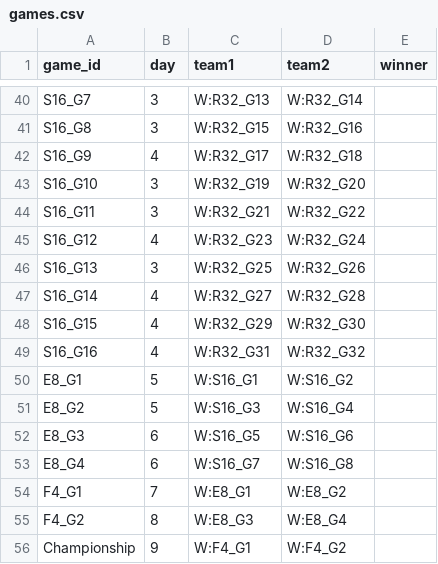
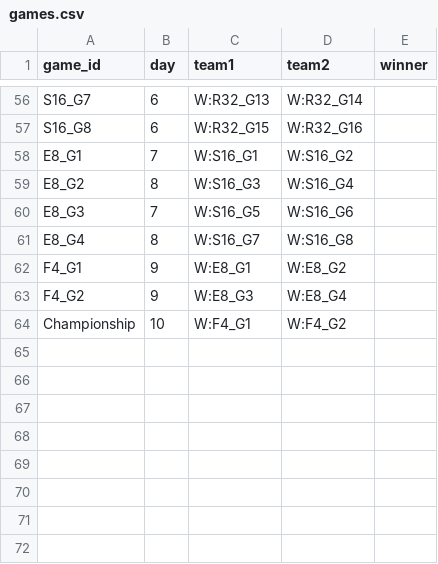
Before and after one commit to swagner7/madness_survivor, a CSV file: data/games.csv, drawn as a sheet; only a part is shown, gaps mark what is left out; removed rows and columns are numbered as before the commit, all else as after; the diff covers the shown part only; the diff names each change by its address in the sheet, - before the commit and + after, or states it on an @@ line.

```diff
--- a/data/games.csv
+++ b/data/games.csv
-B56:B57 (day): 3
+B56:B57 (day): 6
-row 42: S16_G9 | 4 | W:R32_G17 | W:R32_G18
-row 43: S16_G10 | 3 | W:R32_G19 | W:R32_G20
-row 44: S16_G11 | 3 | W:R32_G21 | W:R32_G22
-row 45: S16_G12 | 4 | W:R32_G23 | W:R32_G24
-row 46: S16_G13 | 3 | W:R32_G25 | W:R32_G26
-row 47: S16_G14 | 4 | W:R32_G27 | W:R32_G28
-row 48: S16_G15 | 4 | W:R32_G29 | W:R32_G30
-row 49: S16_G16 | 4 | W:R32_G31 | W:R32_G32
-B58 (day): 5
+B58 (day): 7
-B59 (day): 5
+B59 (day): 8
-B60 (day): 6
+B60 (day): 7
-B61 (day): 6
+B61 (day): 8
-B62 (day): 7
+B62 (day): 9
-B63 (day): 8
+B63 (day): 9
-B64 (day): 9
+B64 (day): 10
```
Also changed, not shown: 16 added rows and 38 edited cells elsewhere in this file.
